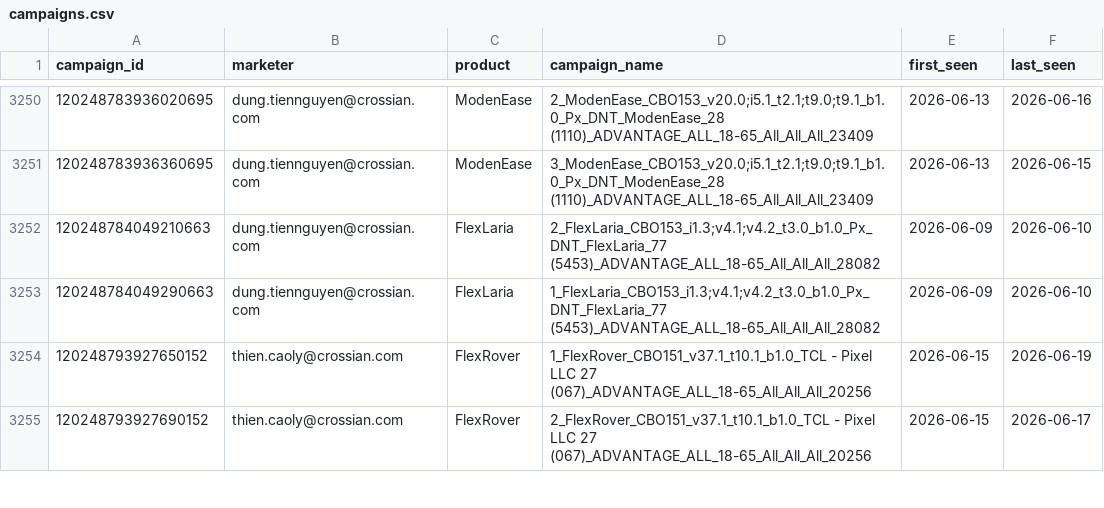
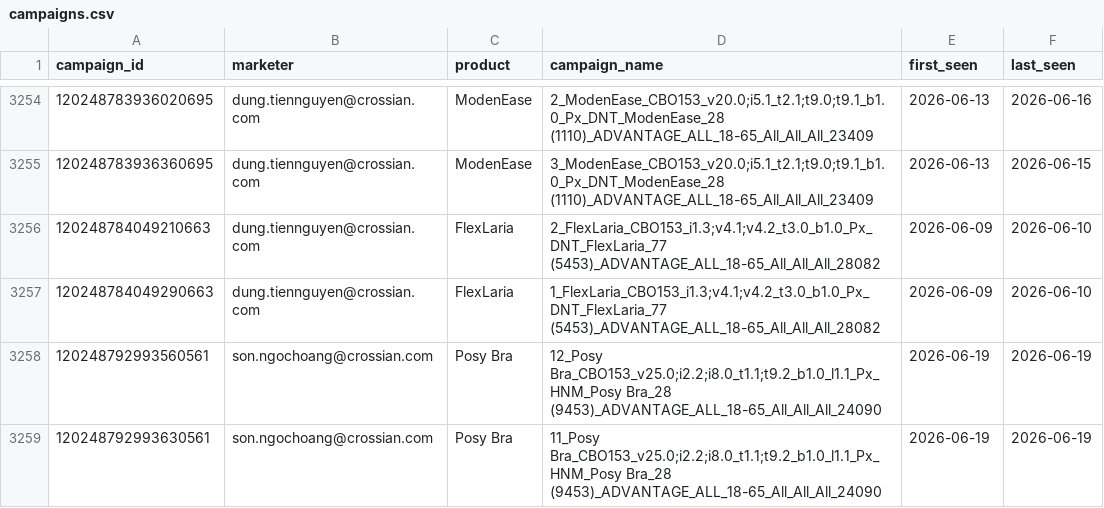
Before and after one commit to binhnguyen-ca/CAMS, a CSV file: data/campaigns.csv, drawn as a sheet; only a part is shown, gaps mark what is left out; the shorter side is filled out with more unchanged rows; the diff covers the shown part only.

```diff
--- a/data/campaigns.csv
+++ b/data/campaigns.csv
@@ -3253 +3257,3 @@ campaign_id,marketer,product,campaign_name,first_seen,last_seen
 120248784049290663,dung.tiennguyen@crossian.com,FlexLaria,1_FlexLaria_CBO153_i1.3;v4.1;v4.2_t3.0_b1.0_Px_DNT_FlexLaria_77 (5453)_ADVANTAGE_ALL_18-65_All_All_All_28082,2026-06-09,2026-06-10
+120248792993560561,son.ngochoang@crossian.com,Posy Bra,12_Posy Bra_CBO153_v25.0;i2.2;i8.0_t1.1;t9.2_b1.0_l1.1_Px_HNM_Posy Bra_28 (9453)_ADVANTAGE_ALL_18-65_All_All_All_24090,2026-06-19,2026-06-19
+120248792993630561,son.ngochoang@crossian.com,Posy Bra,11_Posy Bra_CBO153_v25.0;i2.2;i8.0_t1.1;t9.2_b1.0_l1.1_Px_HNM_Posy Bra_28 (9453)_ADVANTAGE_ALL_18-65_All_All_All_24090,2026-06-19,2026-06-19
```
Also changed, not shown: 6 added rows and 7 edited cells elsewhere in this file, 1 other file.
